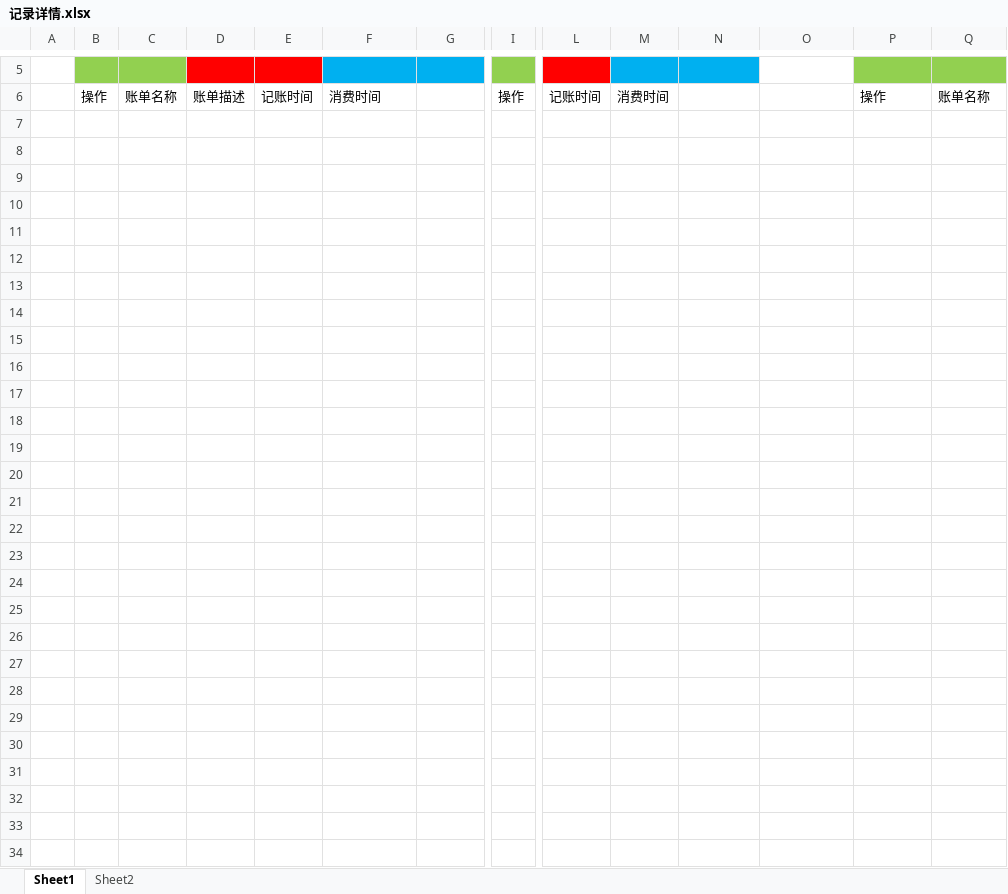
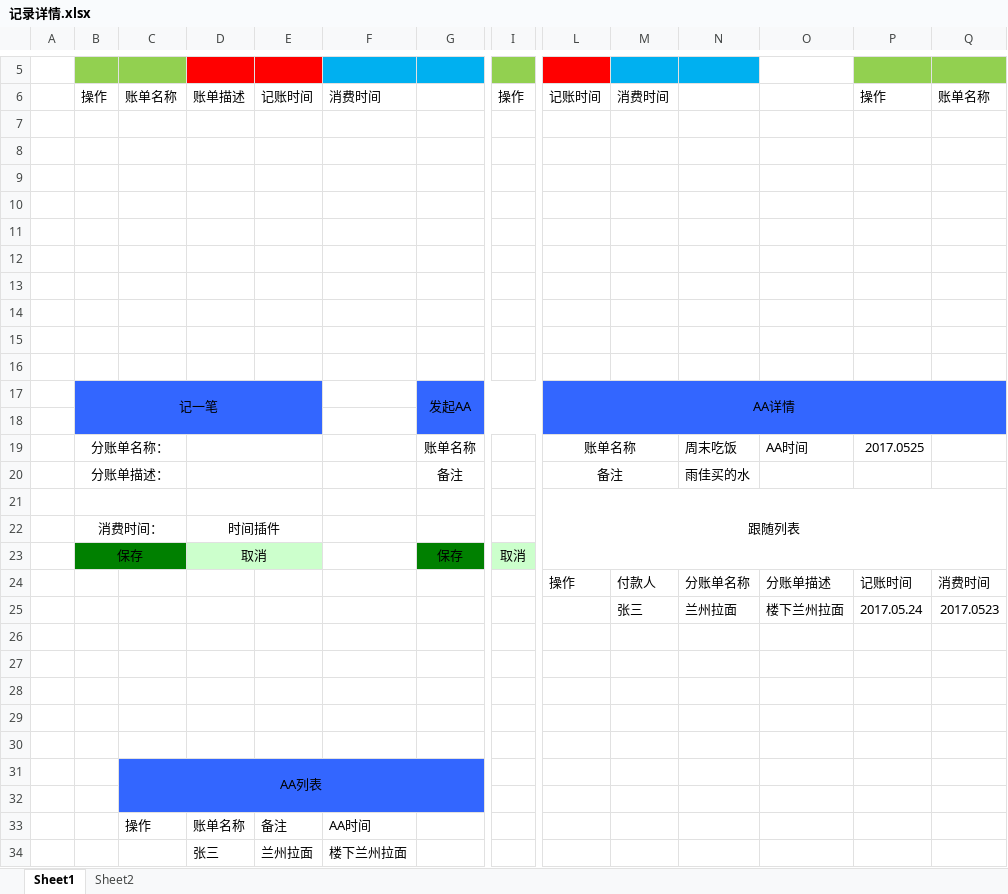
Before and after one commit to wuyujia/family-system, an Excel workbook: 记录详情.xlsx, sheet Sheet1, drawn as a sheet; only a part is shown, gaps mark what is left out; values as stored, in another font and other column widths than the file's, no borders; charts and pictures not drawn; rows hold the shown columns only; the diff names each change by its address in the sheet, - before the commit and + after, or states it on an @@ line.

Commit message:
更新原型

```diff
--- a/记录详情.xlsx (sheet Sheet1)
+++ b/记录详情.xlsx (sheet Sheet1)
+row 7: (empty)
+row 8: (empty)
+row 9: (empty)
+row 10: (empty)
+row 11: (empty)
+row 12: (empty)
+row 13: (empty)
+row 14: (empty)
+row 15: (empty)
+row 16: (empty)
+row 17:  | 记一笔 |  |  |  |  | 发起AA |  | AA详情
+row 18: (empty)
+row 19:  | 分账单名称： |  |  |  |  | 账单名称 |  | 账单名称 |  | 周末吃饭 | AA时间 | 2017.0525
+row 20:  | 分账单描述： |  |  |  |  | 备注 |  | 备注 |  | 雨佳买的水
+row 21:  |  |  |  |  |  |  |  | 跟随列表
+row 22:  | 消费时间： |  | 时间插件
+row 23:  | 保存 |  | 取消 |  |  | 保存 | 取消
+row 24:  |  |  |  |  |  |  |  | 操作 | 付款人 | 分账单名称 | 分账单描述 | 记账时间 | 消费时间
+row 25:  |  |  |  |  |  |  |  |  | 张三 | 兰州拉面 | 楼下兰州拉面 | 2017.05.24 | 2017.0523
+row 26: (empty)
+row 27: (empty)
+row 28: (empty)
+row 29: (empty)
+row 30: (empty)
+row 31:  |  | AA列表
+row 32: (empty)
+row 33:  |  | 操作 | 账单名称 | 备注 | AA时间
+row 34:  |  |  | 张三 | 兰州拉面 | 楼下兰州拉面
```
Also changed, not shown: charts or pictures.
